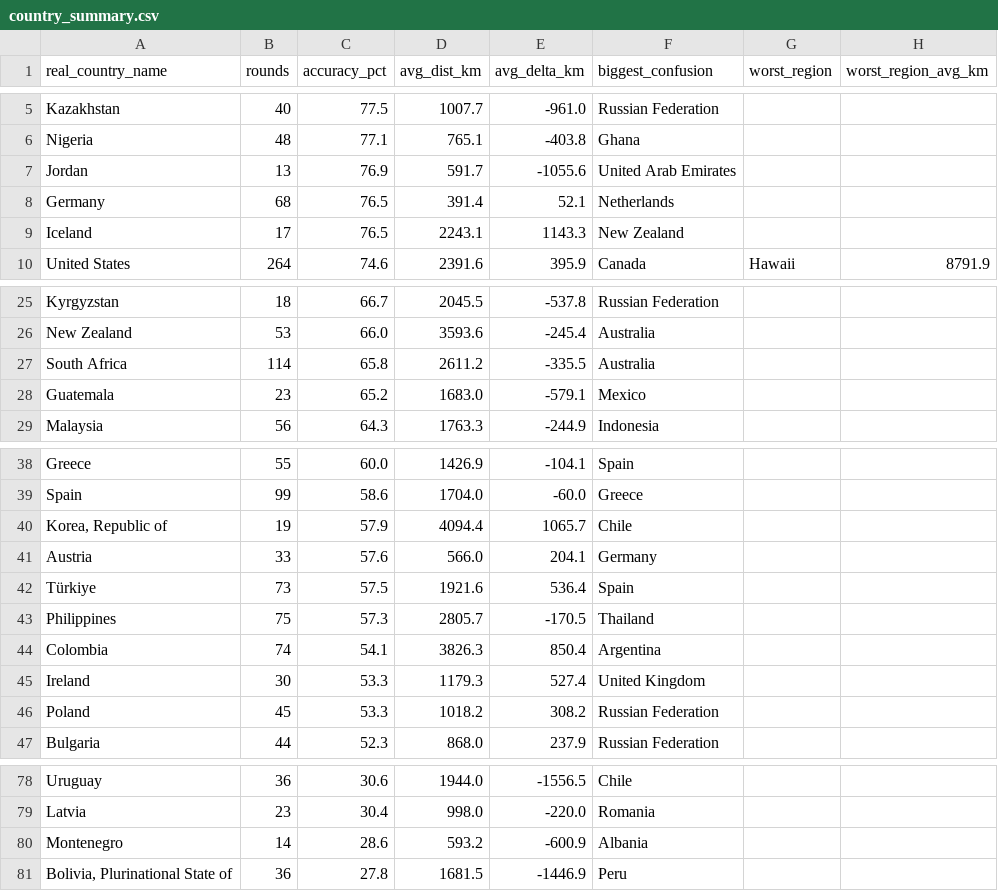
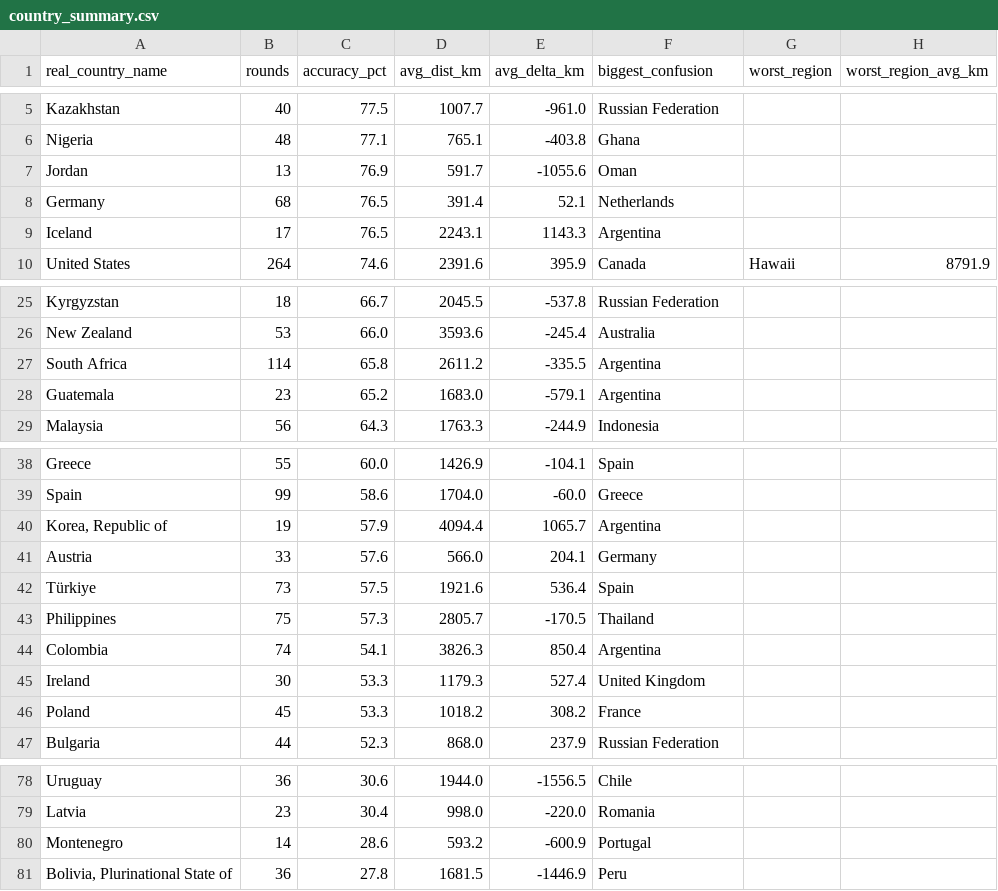
Before and after one commit to pedrosalgado22/Live_Geoguessr_Dashboard, a CSV file: country_summary.csv, drawn as a sheet; only a part is shown, gaps mark what is left out.

```diff
--- a/country_summary.csv
+++ b/country_summary.csv
@@ -6,5 +6,5 @@ Kazakhstan,40,77.5,1007.7,-961.0,Russian Federation,,
 Nigeria,48,77.1,765.1,-403.8,Ghana,,
-Jordan,13,76.9,591.7,-1055.6,United Arab Emirates,,
+Jordan,13,76.9,591.7,-1055.6,Oman,,
 Germany,68,76.5,391.4,52.1,Netherlands,,
-Iceland,17,76.5,2243.1,1143.3,New Zealand,,
+Iceland,17,76.5,2243.1,1143.3,Argentina,,
 United States,264,74.6,2391.6,395.9,Canada,Hawaii,8791.9
@@ -26,4 +26,4 @@ Kyrgyzstan,18,66.7,2045.5,-537.8,Russian Federation,,
 New Zealand,53,66.0,3593.6,-245.4,Australia,,
-South Africa,114,65.8,2611.2,-335.5,Australia,,
-Guatemala,23,65.2,1683.0,-579.1,Mexico,,
+South Africa,114,65.8,2611.2,-335.5,Argentina,,
+Guatemala,23,65.2,1683.0,-579.1,Argentina,,
 Malaysia,56,64.3,1763.3,-244.9,Indonesia,,
@@ -39,3 +39,3 @@ Greece,55,60.0,1426.9,-104.1,Spain,,
 Spain,99,58.6,1704.0,-60.0,Greece,,
-"Korea, Republic of",19,57.9,4094.4,1065.7,Chile,,
+"Korea, Republic of",19,57.9,4094.4,1065.7,Argentina,,
 Austria,33,57.6,566.0,204.1,Germany,,
@@ -45,3 +45,3 @@ Colombia,74,54.1,3826.3,850.4,Argentina,,
 Ireland,30,53.3,1179.3,527.4,United Kingdom,,
-Poland,45,53.3,1018.2,308.2,Russian Federation,,
+Poland,45,53.3,1018.2,308.2,France,,
 Bulgaria,44,52.3,868.0,237.9,Russian Federation,,
@@ -79,3 +79,3 @@ Uruguay,36,30.6,1944.0,-1556.5,Chile,,
 Latvia,23,30.4,998.0,-220.0,Romania,,
-Montenegro,14,28.6,593.2,-600.9,Albania,,
+Montenegro,14,28.6,593.2,-600.9,Portugal,,
 "Bolivia, Plurinational State of",36,27.8,1681.5,-1446.9,Peru,,
```
